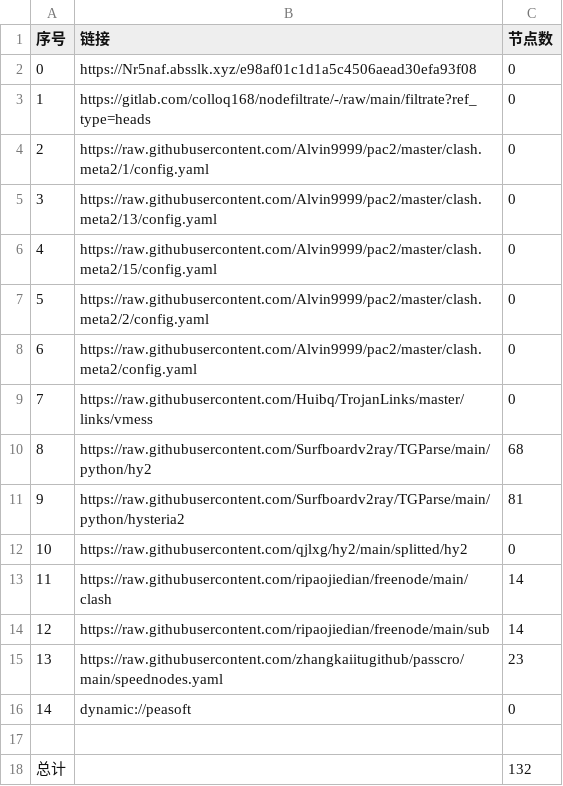
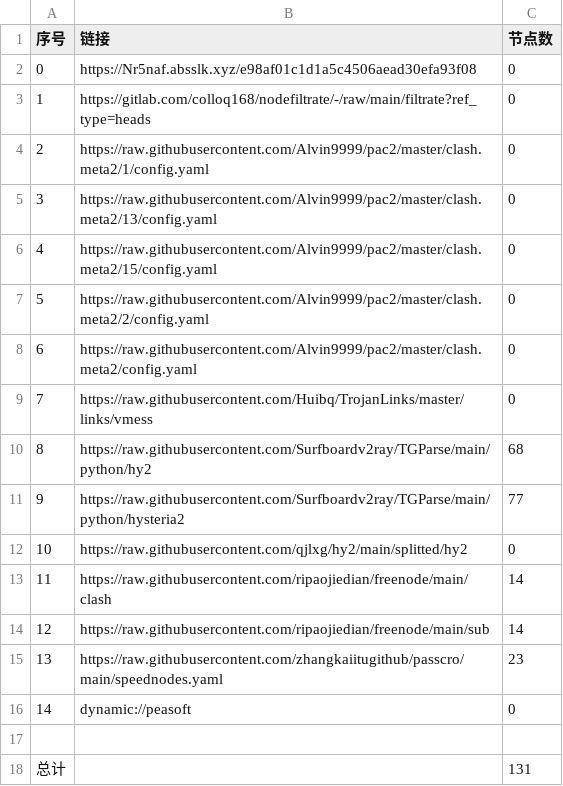
Before and after one commit to link8077/AutoMergePublicNodes, a CSV file: list_result.csv, drawn as a sheet.

```diff
--- a/list_result.csv
+++ b/list_result.csv
@@ -10,3 +10,3 @@
 8,https://raw.githubusercontent.com/Surfboardv2ray/TGParse/main/python/hy2,68
-9,https://raw.githubusercontent.com/Surfboardv2ray/TGParse/main/python/hysteria2,81
+9,https://raw.githubusercontent.com/Surfboardv2ray/TGParse/main/python/hysteria2,77
 10,https://raw.githubusercontent.com/qjlxg/hy2/main/splitted/hy2,0
@@ -17,2 +17,2 @@
 
-总计,,132
+总计,,131
```
Also changed, not shown: 16 other files.
